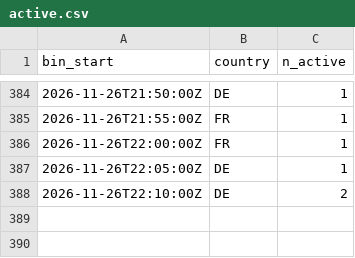
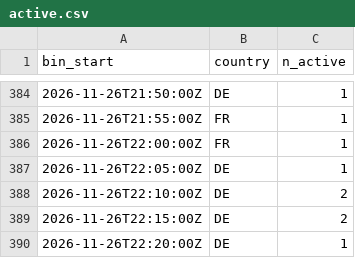
Before and after one commit to btrantruong/preferfeed-status, a CSV file: data/active.csv, drawn as a sheet; only a part is shown, gaps mark what is left out.

```diff
--- a/data/active.csv
+++ b/data/active.csv
@@ -388 +388,3 @@ bin_start,country,n_active
 2026-11-26T22:10:00Z,DE,2
+2026-11-26T22:15:00Z,DE,2
+2026-11-26T22:20:00Z,DE,1
```
Also changed, not shown: data/attempts_hist.csv, data/flags.csv, 10 other files.
